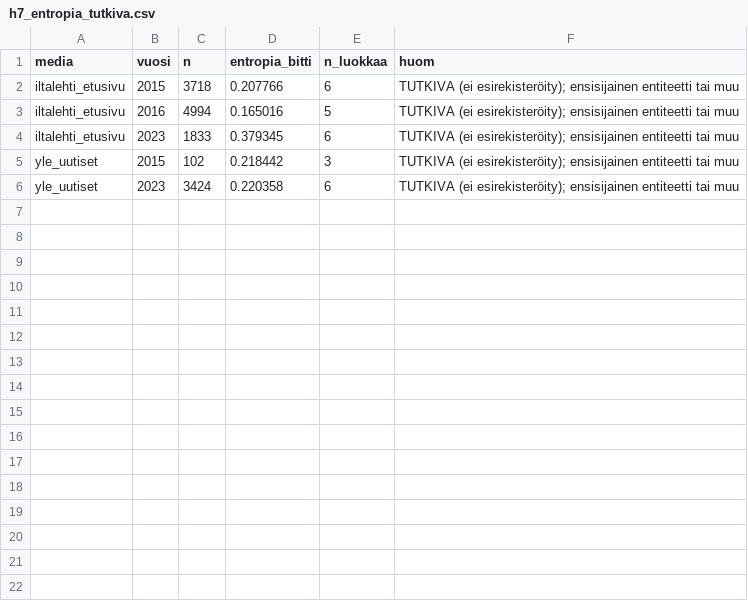
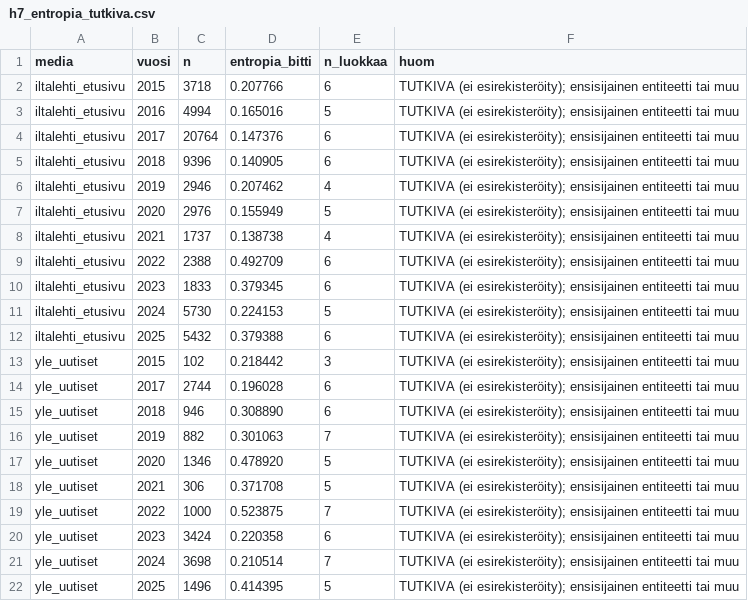
Before and after one commit to stripedstrings/eurostat-tuomitut, a CSV file: docs/media/h7_entropia_tutkiva.csv, drawn as a sheet.

```diff
--- a/docs/media/h7_entropia_tutkiva.csv
+++ b/docs/media/h7_entropia_tutkiva.csv
@@ -3,4 +3,20 @@ iltalehti_etusivu,2015,3718,0.207766,6,TUTKIVA (ei esirekisteröity); ensisijain
 iltalehti_etusivu,2016,4994,0.165016,5,TUTKIVA (ei esirekisteröity); ensisijainen entiteetti tai muu
+iltalehti_etusivu,2017,20764,0.147376,6,TUTKIVA (ei esirekisteröity); ensisijainen entiteetti tai muu
+iltalehti_etusivu,2018,9396,0.140905,6,TUTKIVA (ei esirekisteröity); ensisijainen entiteetti tai muu
+iltalehti_etusivu,2019,2946,0.207462,4,TUTKIVA (ei esirekisteröity); ensisijainen entiteetti tai muu
+iltalehti_etusivu,2020,2976,0.155949,5,TUTKIVA (ei esirekisteröity); ensisijainen entiteetti tai muu
+iltalehti_etusivu,2021,1737,0.138738,4,TUTKIVA (ei esirekisteröity); ensisijainen entiteetti tai muu
+iltalehti_etusivu,2022,2388,0.492709,6,TUTKIVA (ei esirekisteröity); ensisijainen entiteetti tai muu
 iltalehti_etusivu,2023,1833,0.379345,6,TUTKIVA (ei esirekisteröity); ensisijainen entiteetti tai muu
+iltalehti_etusivu,2024,5730,0.224153,5,TUTKIVA (ei esirekisteröity); ensisijainen entiteetti tai muu
+iltalehti_etusivu,2025,5432,0.379388,6,TUTKIVA (ei esirekisteröity); ensisijainen entiteetti tai muu
 yle_uutiset,2015,102,0.218442,3,TUTKIVA (ei esirekisteröity); ensisijainen entiteetti tai muu
+yle_uutiset,2017,2744,0.196028,6,TUTKIVA (ei esirekisteröity); ensisijainen entiteetti tai muu
+yle_uutiset,2018,946,0.308890,6,TUTKIVA (ei esirekisteröity); ensisijainen entiteetti tai muu
+yle_uutiset,2019,882,0.301063,7,TUTKIVA (ei esirekisteröity); ensisijainen entiteetti tai muu
+yle_uutiset,2020,1346,0.478920,5,TUTKIVA (ei esirekisteröity); ensisijainen entiteetti tai muu
+yle_uutiset,2021,306,0.371708,5,TUTKIVA (ei esirekisteröity); ensisijainen entiteetti tai muu
+yle_uutiset,2022,1000,0.523875,7,TUTKIVA (ei esirekisteröity); ensisijainen entiteetti tai muu
 yle_uutiset,2023,3424,0.220358,6,TUTKIVA (ei esirekisteröity); ensisijainen entiteetti tai muu
+yle_uutiset,2024,3698,0.210514,7,TUTKIVA (ei esirekisteröity); ensisijainen entiteetti tai muu
+yle_uutiset,2025,1496,0.414395,5,TUTKIVA (ei esirekisteröity); ensisijainen entiteetti tai muu
```
Also changed, not shown: docs/media/h1_h7.csv, docs/media/p1_entiteetti_osuus_havaittu.csv, 50 other files.
